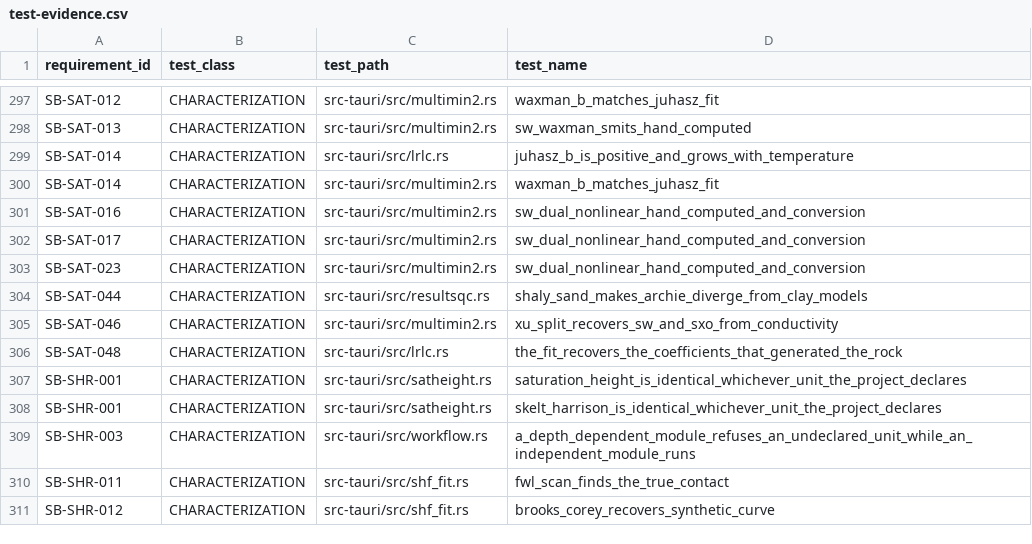
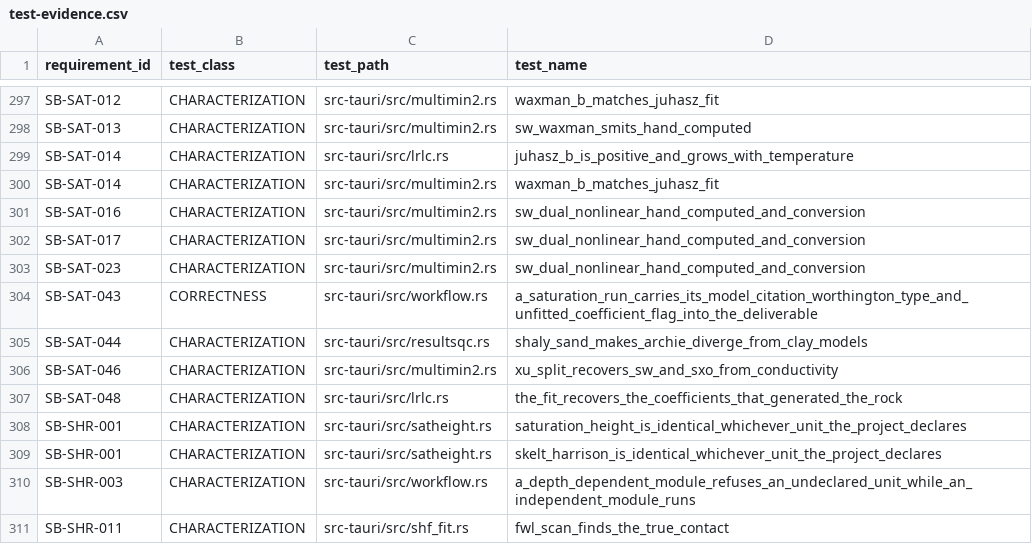
Before and after one commit to jauharst/SandiBumi, a CSV file: docs/takeover/test-evidence.csv, drawn as a sheet; only a part is shown, gaps mark what is left out; the shorter side is filled out with more unchanged rows; the diff names each change by its address in the sheet, - before the commit and + after, or states it on an @@ line.

```diff
--- a/docs/takeover/test-evidence.csv
+++ b/docs/takeover/test-evidence.csv
+row 304: SB-SAT-043 | CORRECTNESS | src-tauri/src/workflow.rs | a_saturation_run_carries_its_model_citation_worthington_type_and_unfitted_coefficient_flag_into_the_deliverable
```
Also changed, not shown: docs/takeover/requirements.csv, 10 other files.
